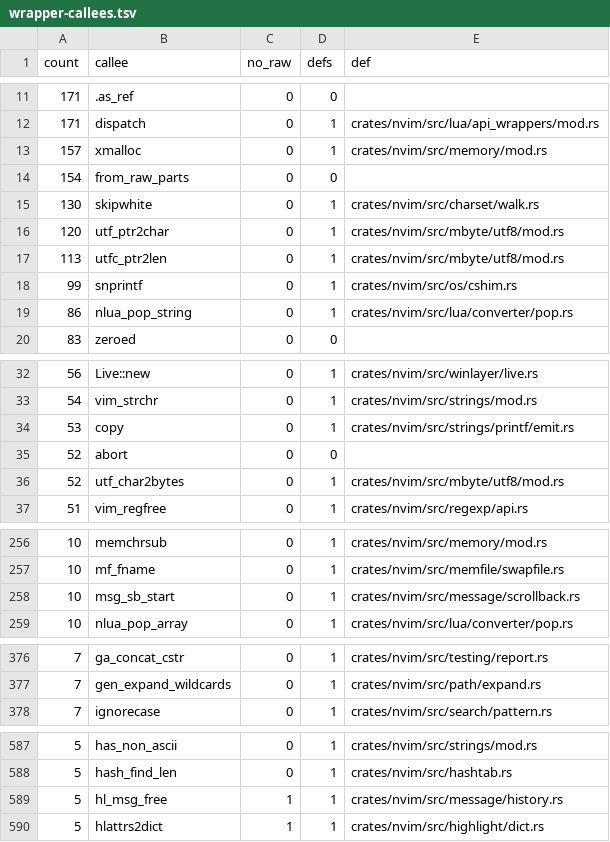
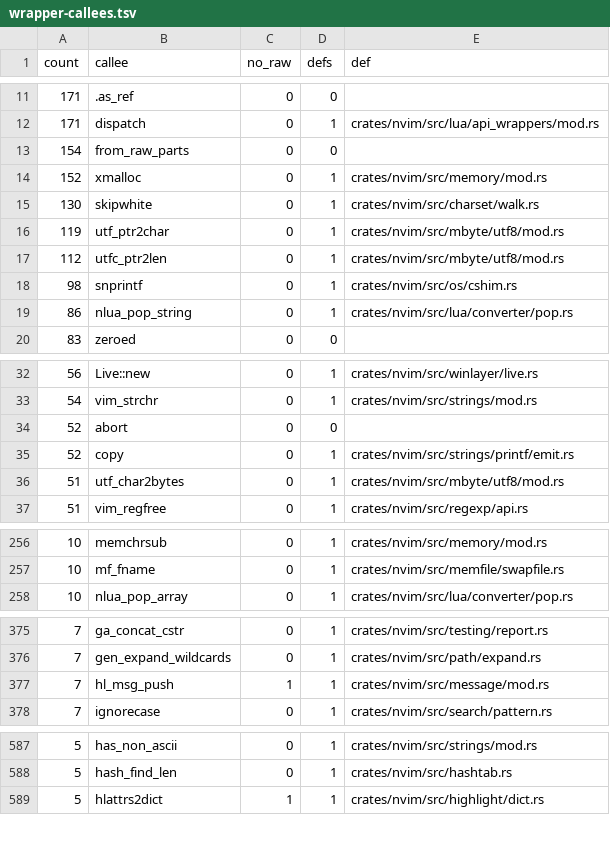
Before and after one commit to PsychoLlama/nvim.rs, a TSV file: metrics/wrapper-callees.tsv, drawn as a sheet; only a part is shown, gaps mark what is left out; the diff covers the shown part only.

Commit message:
Own the message history, the scrollback and the dialog's text
The three pointer chains `message/` kept -- the history list
(`msg_hist_first`/`last`/`temp`), the scrollback list (`last_msgchunk`),
and the dialog's `confirm_msg`/`confirm_buttons` -- are owned now.

History: a `VecDeque<Entry>` behind one cell, each entry owning its
chunks (`Drop` frees them) and carrying a sequence number. The `g<` mark
is a sequence number (`temp_from`) rather than a pointer, which also
retires `msg_hist_free_msg`'s "if this was the mark, move the mark"
step: a threshold does not need moving when the entry at it goes.
`:messages` used to hold a raw entry pointer across `msg_multihl`, which
can pump the event loop and evict from the history; it now copies one
entry out (chunks deep-copied -- the old shallow `HlMessage` clone shared
the history's strings with the display), shows it with the history
unborrowed, and asks for the first entry numbered after it.
`pub static msg_hist_last` becomes `pub fn last_message()` for the unit
specs' `check_emsg`, which compares sequence numbers where it compared
entry addresses.

Scrollback: a `VecDeque<Chunk>` with a base position, so an `SbPos`
stays valid as chunks are added at the back and dropped at the front, and
one whose chunk is gone finds nothing. The `--More--` pager held
`MsgChunk` pointers across `get_keystroke`, which runs timers that can
print and clear the scrollback; it holds positions now.
`scrollback.rs` is `forbid(unsafe_code)`.

Dialog: `confirm_msg`/`confirm_buttons` are `Option<XString>` fields,
rendered from byte slices (`render_buttons`) instead of into buffers
sized by a first pass, and the hotkeys are a `Vec<c_int>` of lowercased
characters rather than a string re-decoded at every keypress. The pager's
"jump to the dialog's buttons" takes a copy of them, as do the prompt and
`display_confirm_msg`, since each can redraw.

```diff
--- a/metrics/wrapper-callees.tsv
+++ b/metrics/wrapper-callees.tsv
@@ -12,8 +12,8 @@ count	callee	no_raw	defs	def
 171	dispatch	0	1	crates/nvim/src/lua/api_wrappers/mod.rs
-157	xmalloc	0	1	crates/nvim/src/memory/mod.rs
 154	from_raw_parts	0	0	
+152	xmalloc	0	1	crates/nvim/src/memory/mod.rs
 130	skipwhite	0	1	crates/nvim/src/charset/walk.rs
-120	utf_ptr2char	0	1	crates/nvim/src/mbyte/utf8/mod.rs
-113	utfc_ptr2len	0	1	crates/nvim/src/mbyte/utf8/mod.rs
-99	snprintf	0	1	crates/nvim/src/os/cshim.rs
+119	utf_ptr2char	0	1	crates/nvim/src/mbyte/utf8/mod.rs
+112	utfc_ptr2len	0	1	crates/nvim/src/mbyte/utf8/mod.rs
+98	snprintf	0	1	crates/nvim/src/os/cshim.rs
 86	nlua_pop_string	0	1	crates/nvim/src/lua/converter/pop.rs
@@ -33,5 +33,5 @@ count	callee	no_raw	defs	def
 54	vim_strchr	0	1	crates/nvim/src/strings/mod.rs
-53	copy	0	1	crates/nvim/src/strings/printf/emit.rs
 52	abort	0	0	
-52	utf_char2bytes	0	1	crates/nvim/src/mbyte/utf8/mod.rs
+52	copy	0	1	crates/nvim/src/strings/printf/emit.rs
+51	utf_char2bytes	0	1	crates/nvim/src/mbyte/utf8/mod.rs
 51	vim_regfree	0	1	crates/nvim/src/regexp/api.rs
@@ -257,3 +257,2 @@ count	callee	no_raw	defs	def
 10	mf_fname	0	1	crates/nvim/src/memfile/swapfile.rs
-10	msg_sb_start	0	1	crates/nvim/src/message/scrollback.rs
 10	nlua_pop_array	0	1	crates/nvim/src/lua/converter/pop.rs
@@ -377,2 +376,3 @@ count	callee	no_raw	defs	def
 7	gen_expand_wildcards	0	1	crates/nvim/src/path/expand.rs
+7	hl_msg_push	1	1	crates/nvim/src/message/mod.rs
 7	ignorecase	0	1	crates/nvim/src/search/pattern.rs
@@ -588,3 +588,2 @@ count	callee	no_raw	defs	def
 5	hash_find_len	0	1	crates/nvim/src/hashtab.rs
-5	hl_msg_free	1	1	crates/nvim/src/message/history.rs
 5	hlattrs2dict	1	1	crates/nvim/src/highlight/dict.rs
```
Also changed, not shown: 6 removed rows and 8 edited cells elsewhere in this file, 12 other files.
